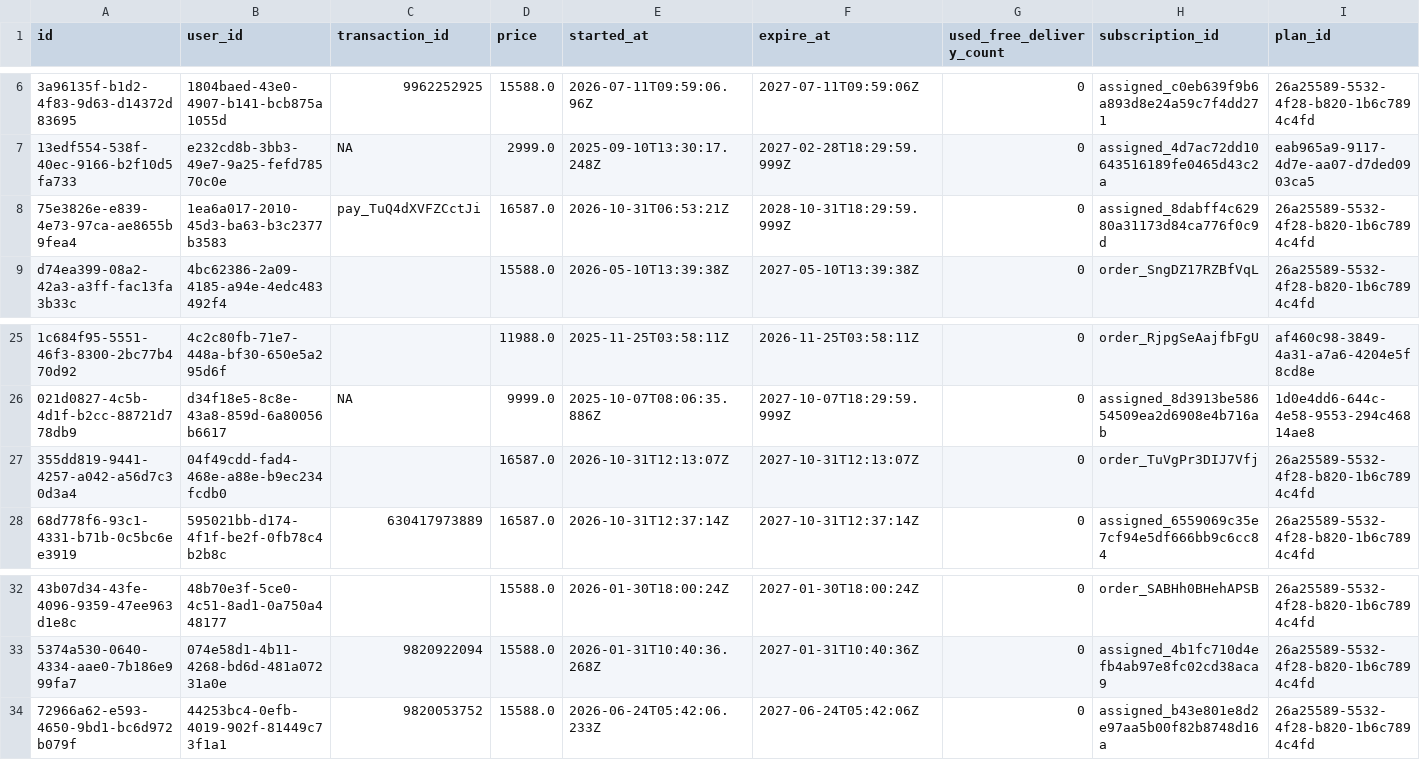
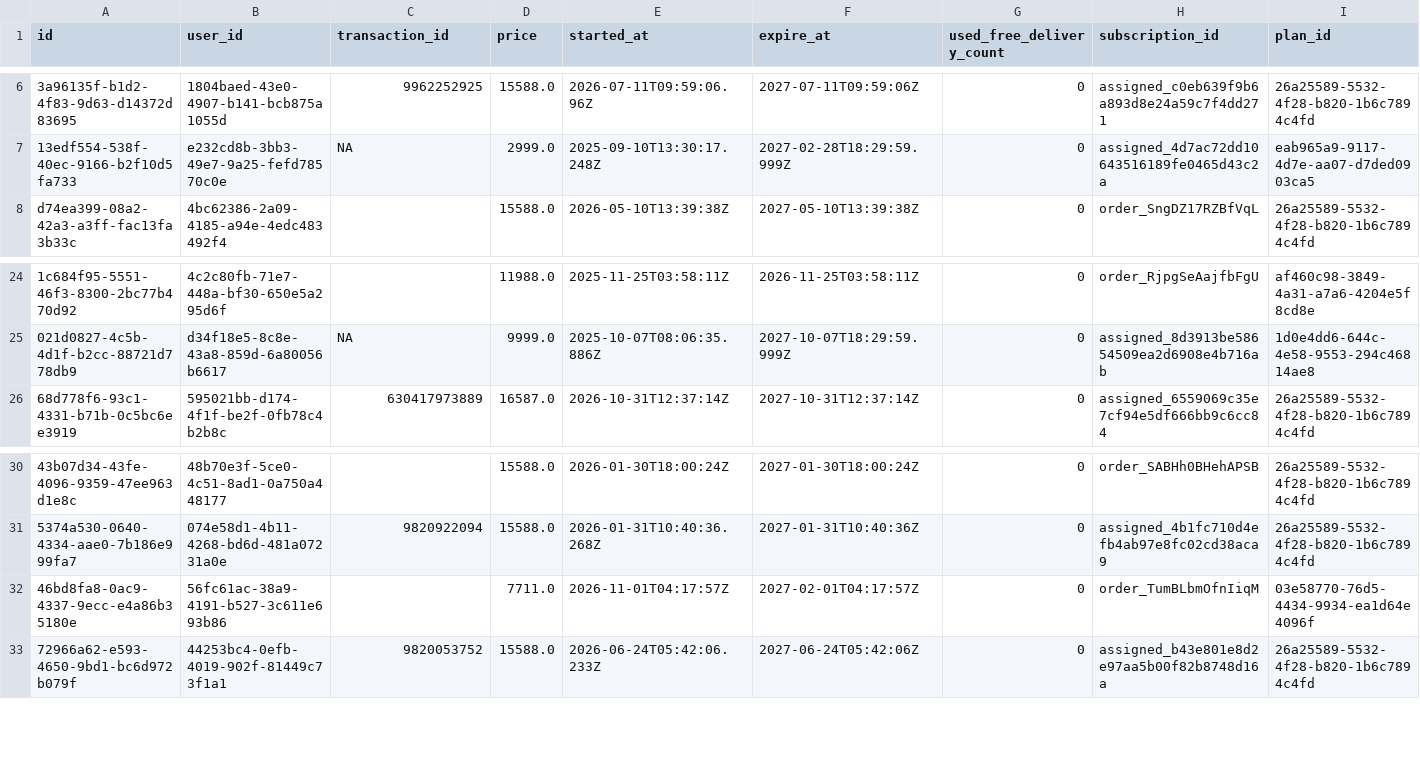
Before and after one commit to Amankr0402/Daily-Sales-Revenue-Report, a CSV file: data/active_sub_no_orders_details.csv, drawn as a sheet; only a part is shown, gaps mark what is left out; removed rows and columns are numbered as before the commit, all else as after; rows hold the shown columns only; the diff names each change by its address in the sheet, - before the commit and + after, or states it on an @@ line.

Commit message:
chore(data): auto-sync sales data [2026-11-01 07:45 UTC]

```diff
--- a/data/active_sub_no_orders_details.csv
+++ b/data/active_sub_no_orders_details.csv
-row 8: 75e3826e-e839-4e73-97ca-ae8655b9fea4 | 1ea6a017-2010-45d3-ba63-b3c2377b3583 | pay_TuQ4dXVFZCctJi | 16587.0 | 2026-10-31T06:53:21Z | 2028-10-31T18:29:59.999Z | 0 | assigned_8dabff4c62980a31173d84ca776f0c9d | 26a25589-5532-4f28-b820-1b6c7894c4fd
-row 27: 355dd819-9441-4257-a042-a56d7c30d3a4 | 04f49cdd-fad4-468e-a88e-b9ec234fcdb0 |  | 16587.0 | 2026-10-31T12:13:07Z | 2027-10-31T12:13:07Z | 0 | order_TuVgPr3DIJ7Vfj | 26a25589-5532-4f28-b820-1b6c7894c4fd
+row 32: 46bd8fa8-0ac9-4337-9ecc-e4a86b35180e | 56fc61ac-38a9-4191-b527-3c611e693b86 |  | 7711.0 | 2026-11-01T04:17:57Z | 2027-02-01T04:17:57Z | 0 | order_TumBLbmOfnIiqM | 03e58770-76d5-4434-9934-ea1d64e4096f
```
Also changed, not shown: data/disputed_sales_details.csv, data/telecrm_leads_details.csv, 22 other files.
